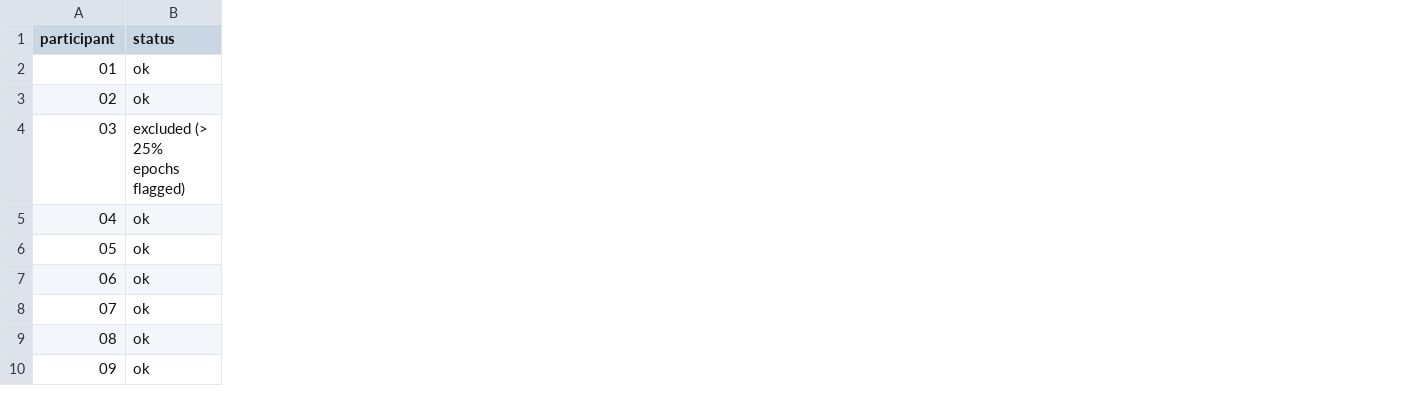
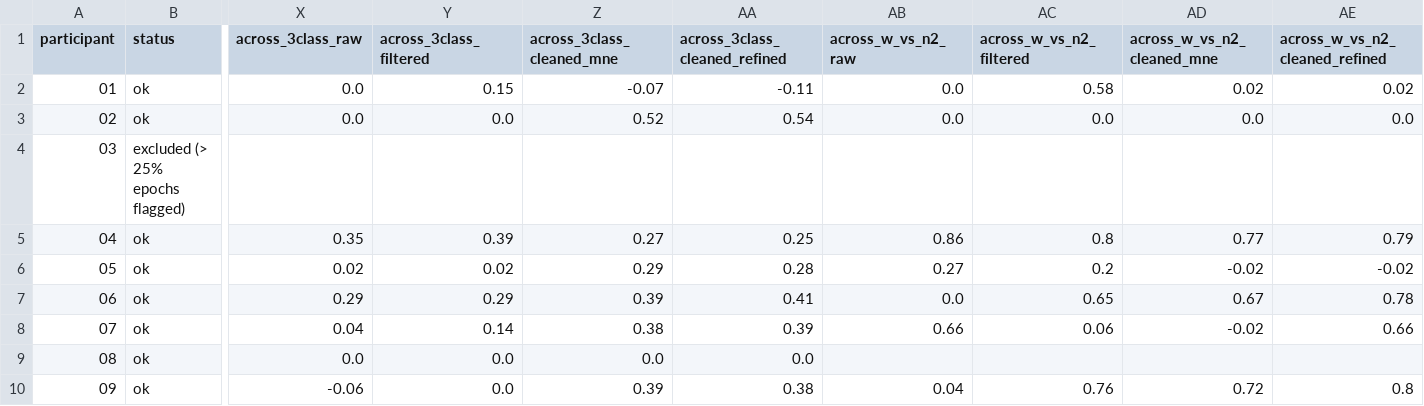
Before and after one commit to besrabhagyashree/sleep-eeg-fmri, a CSV file: studies/01-preprocessing-ablation/results/participants_table.csv, drawn as a sheet; only a part is shown, gaps mark what is left out; the diff names each change by its address in the sheet, - before the commit and + after, or states it on an @@ line.

```diff
--- a/studies/01-preprocessing-ablation/results/participants_table.csv
+++ b/studies/01-preprocessing-ablation/results/participants_table.csv
+column X (across_3class_raw), rows 2-10: 0.0 | 0.0 |  | 0.35 | 0.02 | 0.29 | 0.04 | 0.0 | -0.06
+column Y (across_3class_filtered), rows 2-10: 0.15 | 0.0 |  | 0.39 | 0.02 | 0.29 | 0.14 | 0.0 | 0.0
+column Z (across_3class_cleaned_mne), rows 2-10: -0.07 | 0.52 |  | 0.27 | 0.29 | 0.39 | 0.38 | 0.0 | 0.39
+column AA (across_3class_cleaned_refined), rows 2-10: -0.11 | 0.54 |  | 0.25 | 0.28 | 0.41 | 0.39 | 0.0 | 0.38
+column AB (across_w_vs_n2_raw), rows 2-10: 0.0 | 0.0 |  | 0.86 | 0.27 | 0.0 | 0.66 |  | 0.04
+column AC (across_w_vs_n2_filtered), rows 2-10: 0.58 | 0.0 |  | 0.8 | 0.2 | 0.65 | 0.06 |  | 0.76
+column AD (across_w_vs_n2_cleaned_mne), rows 2-10: 0.02 | 0.0 |  | 0.77 | -0.02 | 0.67 | -0.02 |  | 0.72
+column AE (across_w_vs_n2_cleaned_refined), rows 2-10: 0.02 | 0.0 |  | 0.79 | -0.02 | 0.78 | 0.66 |  | 0.8
```
Also changed, not shown: 11 other files.
